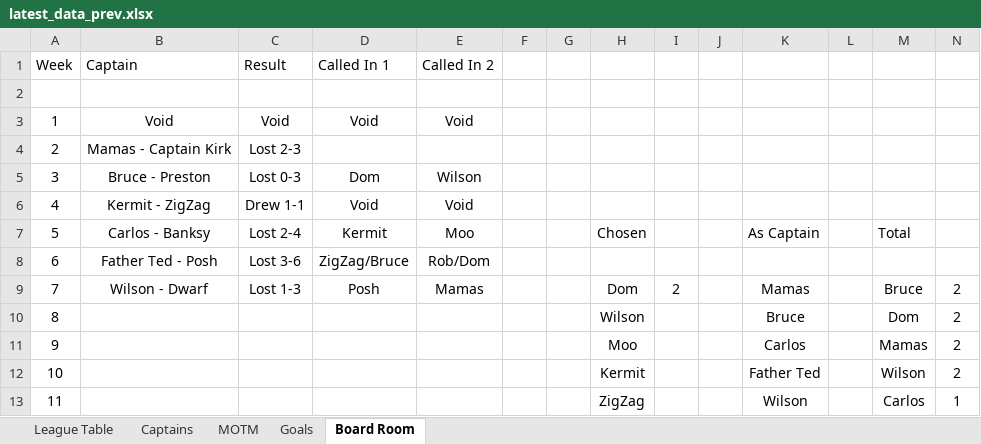
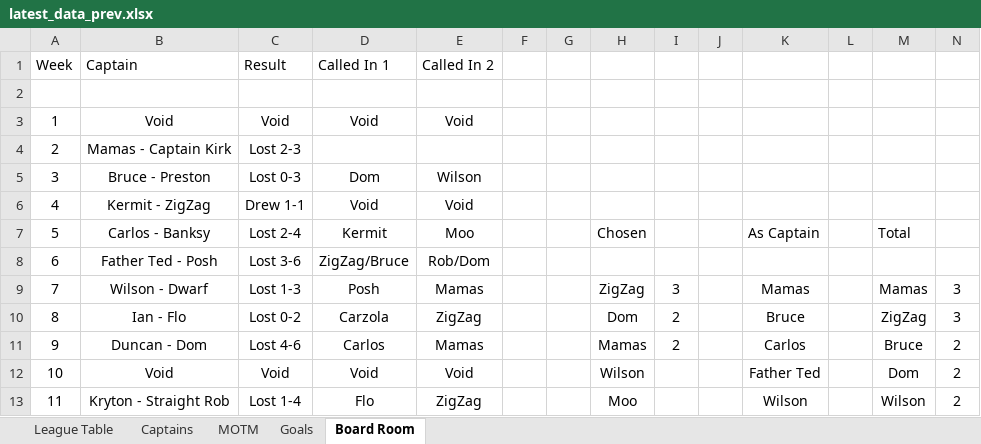
Before and after one commit to stateside2/marlow-dukes, an Excel workbook: data/latest_data_prev.xlsx, sheet Board Room, drawn as a sheet; only a part is shown; values as stored, in another font and other column widths than the file's, no borders; charts and pictures not drawn; the diff covers the shown part only; the diff names each change by its address in the sheet, - before the commit and + after, or states it on an @@ line.

```diff
--- a/data/latest_data_prev.xlsx (sheet Board Room)
+++ b/data/latest_data_prev.xlsx (sheet Board Room)
-H9: Dom
+H9: ZigZag
-I9: 2
+I9: 3
-M9: Bruce
+M9: Mamas
-N9:N10: 2
+N9:N10: 3
-B10 (Captain): (empty)
+B10 (Captain): Ian - Flo
-C10 (Result): (empty)
+C10 (Result): Lost 0-2
-D10 (Called In 1): (empty)
+D10 (Called In 1): Carzola
-E10 (Called In 2): (empty)
+E10 (Called In 2): ZigZag
-H10: Wilson
+H10: Dom
-I10:I11: (empty)
+I10:I11: 2
-M10: Dom
+M10: ZigZag
-B11 (Captain): (empty)
+B11 (Captain): Duncan - Dom
-C11 (Result): (empty)
+C11 (Result): Lost 4-6
-D11 (Called In 1): (empty)
+D11 (Called In 1): Carlos
-E11 (Called In 2): (empty)
+E11 (Called In 2): Mamas
-H11: Moo
+H11: Mamas
-M11: Mamas
+M11: Bruce
-B12 (Captain): (empty)
+B12 (Captain): Void
-C12 (Result): (empty)
+C12 (Result): Void
-D12 (Called In 1): (empty)
+D12 (Called In 1): Void
-E12 (Called In 2): (empty)
+E12 (Called In 2): Void
-H12: Kermit
+H12: Wilson
-M12: Wilson
+M12: Dom
-B13 (Captain): (empty)
+B13 (Captain): Kryton - Straight Rob
-C13 (Result): (empty)
+C13 (Result): Lost 1-4
-D13 (Called In 1): (empty)
+D13 (Called In 1): Flo
-E13 (Called In 2): (empty)
+E13 (Called In 2): ZigZag
-H13: ZigZag
+H13: Moo
-M13: Carlos
+M13: Wilson
-N13: 1
+N13: 2
```
Also changed, not shown: 24 edited cells elsewhere in this sheet, sheet League Table, sheet MOTM, sheet Captains, sheet Goals, formulas that keep their value, hidden cells, data/latest_data.xlsx, 3 other files.
